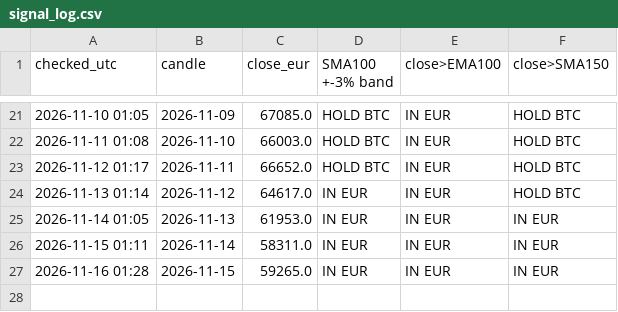
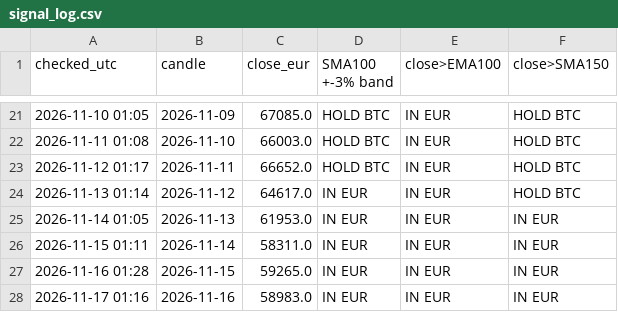
Before and after one commit to Ralphvl030/btc-signal, a CSV file: signal_log.csv, drawn as a sheet; only a part is shown, gaps mark what is left out.

Commit message:
daily signal 2026-11-17

```diff
--- a/signal_log.csv
+++ b/signal_log.csv
@@ -27 +27,2 @@ checked_utc,candle,close_eur,SMA100 +-3% band,close>EMA100,close>SMA150
 2026-11-16 01:28,2026-11-15,59265.0,IN EUR,IN EUR,IN EUR
+2026-11-17 01:16,2026-11-16,58983.0,IN EUR,IN EUR,IN EUR
```
Also changed, not shown: 2 other files.
